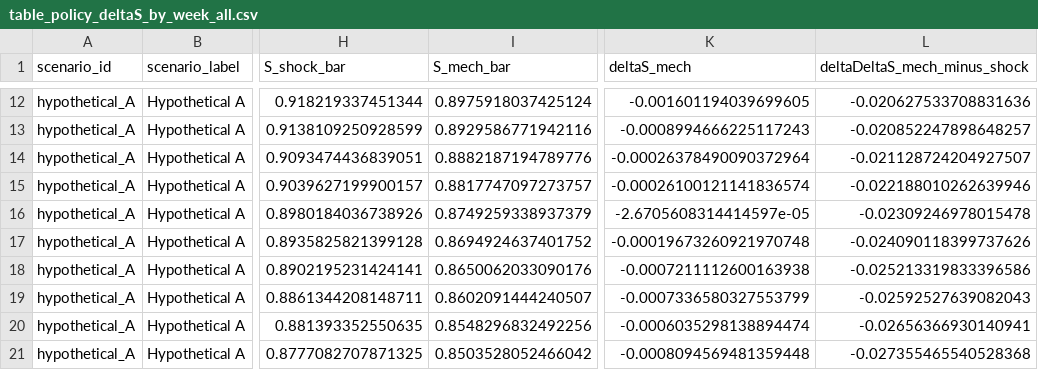
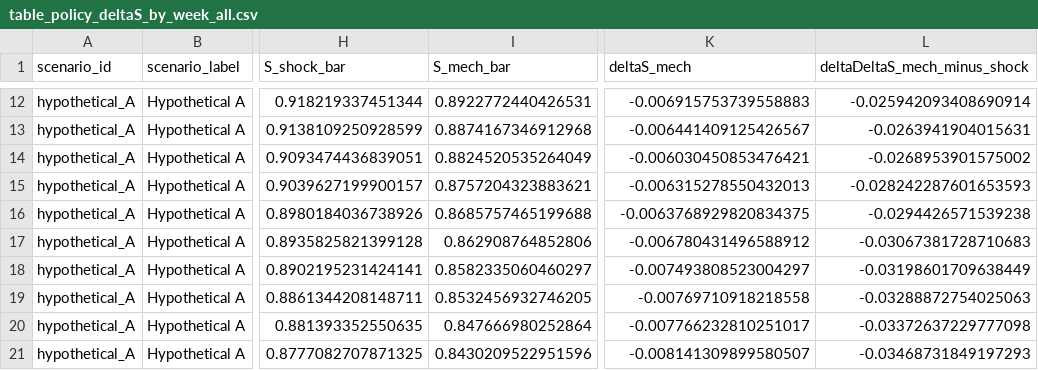
Before and after one commit to rafa-rodriguess/TCS_Students_Dropout_v3, a CSV file: outputs_v2/tables/table_policy_deltaS_by_week_all.csv, drawn as a sheet; only a part is shown, gaps mark what is left out; the diff covers the shown part only; the diff names each change by its address in the sheet, - before the commit and + after, or states it on an @@ line.

```diff
--- a/outputs_v2/tables/table_policy_deltaS_by_week_all.csv
+++ b/outputs_v2/tables/table_policy_deltaS_by_week_all.csv
-I12 (S_mech_bar): 0.8975918037425124
+I12 (S_mech_bar): 0.8922772440426531
-K12 (deltaS_mech): -0.001601194039699605
+K12 (deltaS_mech): -0.006915753739558883
-L12 (deltaDeltaS_mech_minus_shock): -0.020627533708831636
+L12 (deltaDeltaS_mech_minus_shock): -0.025942093408690914
-I13 (S_mech_bar): 0.8929586771942116
+I13 (S_mech_bar): 0.8874167346912968
-K13 (deltaS_mech): -0.0008994666225117243
+K13 (deltaS_mech): -0.006441409125426567
-L13 (deltaDeltaS_mech_minus_shock): -0.020852247898648257
+L13 (deltaDeltaS_mech_minus_shock): -0.0263941904015631
-I14 (S_mech_bar): 0.8882187194789776
+I14 (S_mech_bar): 0.8824520535264049
-K14 (deltaS_mech): -0.00026378490090372964
+K14 (deltaS_mech): -0.006030450853476421
-L14 (deltaDeltaS_mech_minus_shock): -0.021128724204927507
+L14 (deltaDeltaS_mech_minus_shock): -0.0268953901575002
-I15 (S_mech_bar): 0.8817747097273757
+I15 (S_mech_bar): 0.8757204323883621
-K15 (deltaS_mech): -0.00026100121141836574
+K15 (deltaS_mech): -0.006315278550432013
-L15 (deltaDeltaS_mech_minus_shock): -0.022188010262639946
+L15 (deltaDeltaS_mech_minus_shock): -0.028242287601653593
-I16 (S_mech_bar): 0.8749259338937379
+I16 (S_mech_bar): 0.8685757465199688
-K16 (deltaS_mech): -2.6705608314414597e-05
+K16 (deltaS_mech): -0.0063768929820834375
-L16 (deltaDeltaS_mech_minus_shock): -0.02309246978015478
+L16 (deltaDeltaS_mech_minus_shock): -0.0294426571539238
-I17 (S_mech_bar): 0.8694924637401752
+I17 (S_mech_bar): 0.862908764852806
-K17 (deltaS_mech): -0.00019673260921970748
+K17 (deltaS_mech): -0.006780431496588912
-L17 (deltaDeltaS_mech_minus_shock): -0.024090118399737626
+L17 (deltaDeltaS_mech_minus_shock): -0.03067381728710683
-I18 (S_mech_bar): 0.8650062033090176
+I18 (S_mech_bar): 0.8582335060460297
-K18 (deltaS_mech): -0.0007211112600163938
+K18 (deltaS_mech): -0.007493808523004297
-L18 (deltaDeltaS_mech_minus_shock): -0.025213319833396586
+L18 (deltaDeltaS_mech_minus_shock): -0.03198601709638449
-I19 (S_mech_bar): 0.8602091444240507
+I19 (S_mech_bar): 0.8532456932746205
-K19 (deltaS_mech): -0.0007336580327553799
+K19 (deltaS_mech): -0.00769710918218558
-L19 (deltaDeltaS_mech_minus_shock): -0.02592527639082043
+L19 (deltaDeltaS_mech_minus_shock): -0.03288872754025063
-I20 (S_mech_bar): 0.8548296832492256
+I20 (S_mech_bar): 0.847666980252864
-K20 (deltaS_mech): -0.0006035298138894474
+K20 (deltaS_mech): -0.007766232810251017
-L20 (deltaDeltaS_mech_minus_shock): -0.02656366930140941
+L20 (deltaDeltaS_mech_minus_shock): -0.03372637229777098
-I21 (S_mech_bar): 0.8503528052466042
+I21 (S_mech_bar): 0.8430209522951596
-K21 (deltaS_mech): -0.0008094569481359448
+K21 (deltaS_mech): -0.008141309899580507
-L21 (deltaDeltaS_mech_minus_shock): -0.027355465540528368
+L21 (deltaDeltaS_mech_minus_shock): -0.03468731849197293
```
Also changed, not shown: 87 edited cells elsewhere in this file, outputs_v2/tables/table_policy_activation_summary.csv, outputs_v2/tables/table_policy_deltaS_at_horizons_by_scenario.csv, 16 other files.
